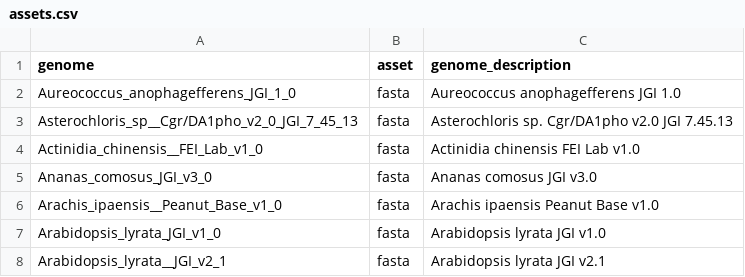
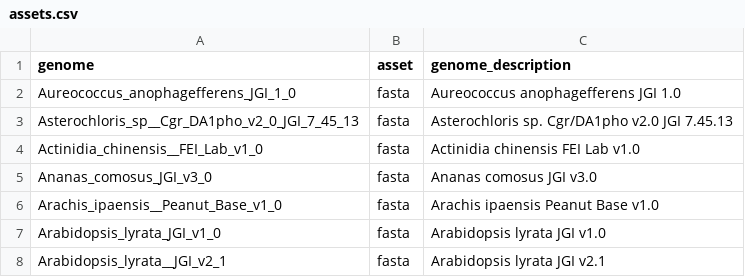
Before and after one commit to refgenie/plantref, a CSV file: asset_pep/assets.csv, drawn as a sheet; only a part is shown.

```diff
--- a/asset_pep/assets.csv
+++ b/asset_pep/assets.csv
@@ -2,3 +2,3 @@ genome,asset,genome_description
 Aureococcus_anophagefferens_JGI_1_0,fasta,Aureococcus anophagefferens JGI 1.0
-Asterochloris_sp__Cgr/DA1pho_v2_0_JGI_7_45_13,fasta,Asterochloris sp. Cgr/DA1pho v2.0 JGI 7.45.13
+Asterochloris_sp__Cgr_DA1pho_v2_0_JGI_7_45_13,fasta,Asterochloris sp. Cgr/DA1pho v2.0 JGI 7.45.13
 Actinidia_chinensis__FEI_Lab_v1_0,fasta,Actinidia chinensis  FEI Lab v1.0
```
Also changed, not shown: asset_pep/recipe_inputs.csv.
